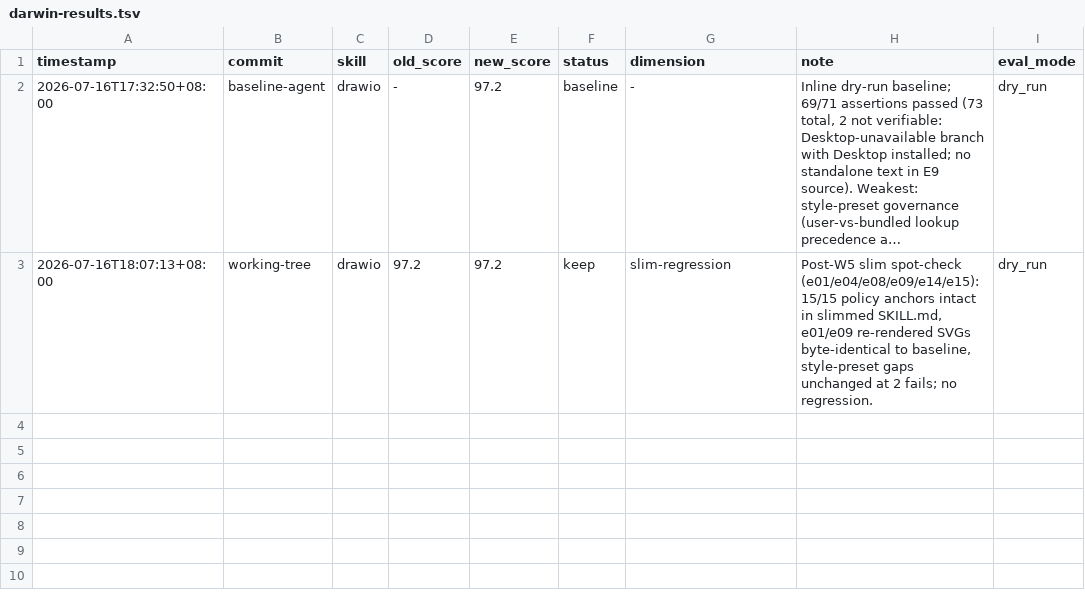
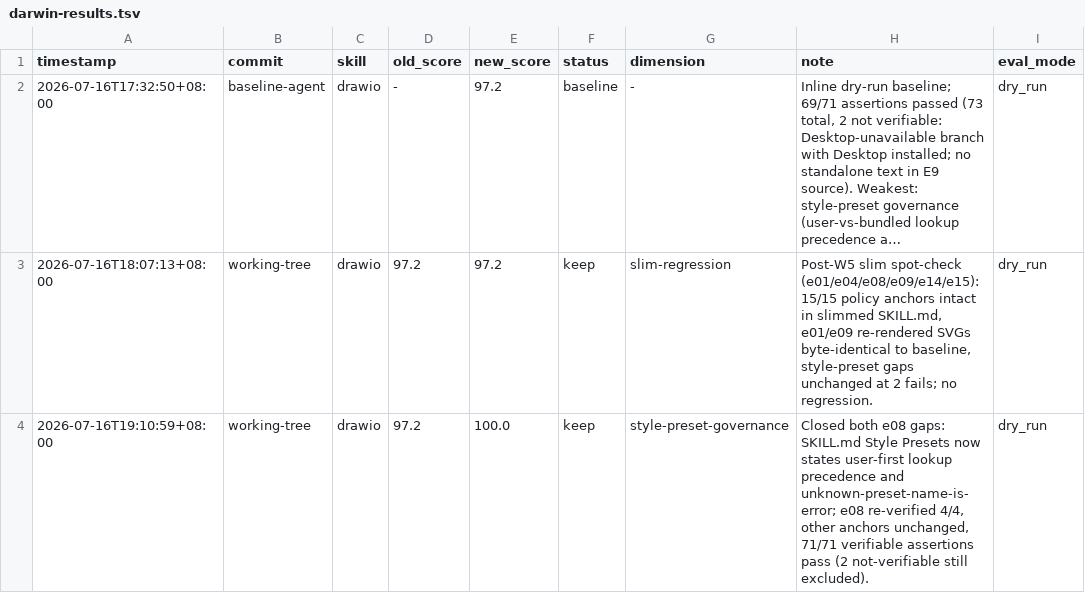
Before and after one commit to bahayonghang/drawio-skills, a TSV file: skills/drawio/evals/darwin-results.tsv, drawn as a sheet; long unchanged cells end in ….

```diff
--- a/skills/drawio/evals/darwin-results.tsv
+++ b/skills/drawio/evals/darwin-results.tsv
@@ -3 +3,2 @@ timestamp	commit	skill	old_score	new_score	status	dimension	note	eval_mode
 2026-07-16T18:07:13+08:00	working-tree	drawio	97.2	97.2	keep	slim-regression	Post-W5 slim spot-check (e01/e04/e08/e09/e14/e15): 15/15 policy anchors intact in slimmed SKILL.md, e01/e09 re-rendered SVGs byte-identical to baseline, style-preset gaps unchanged at 2 fails; no regression.	dry_run
+2026-07-16T19:10:59+08:00	working-tree	drawio	97.2	100.0	keep	style-preset-governance	Closed both e08 gaps: SKILL.md Style Presets now states user-first lookup precedence and unknown-preset-name-is-error; e08 re-verified 4/4, other anchors unchanged, 71/71 verifiable assertions pass (2 not-verifiable still excluded).	dry_run
```
Also changed, not shown: 3 other files.
